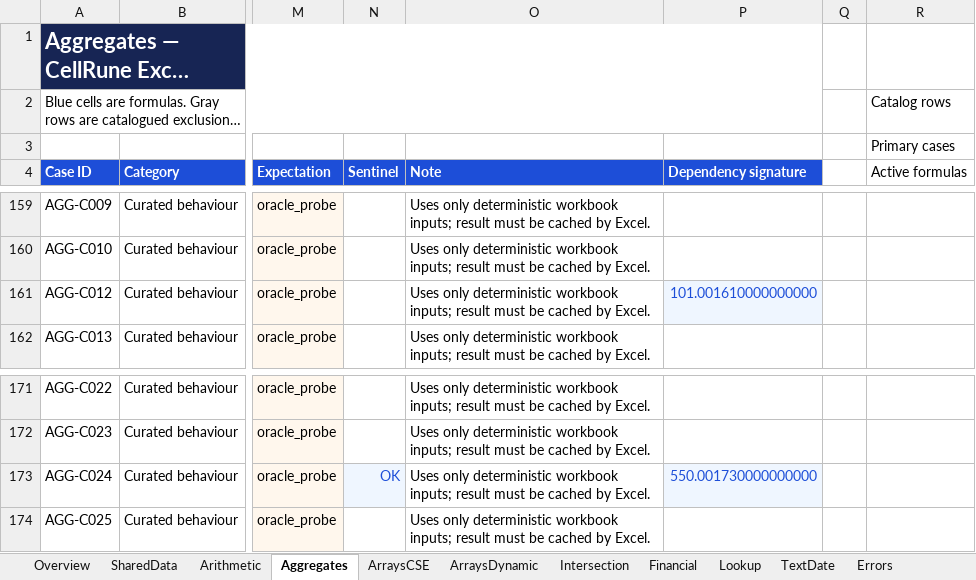
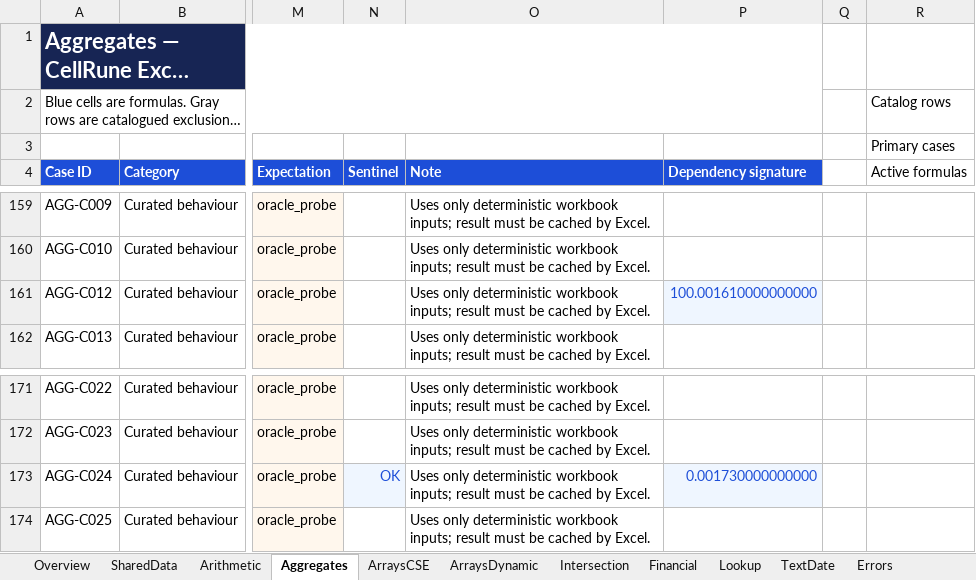
Before and after one commit to emulette/cellrune, an Excel workbook: conformance/cellrune/formula-oracle.xlsx, sheet Aggregates, drawn as a sheet; only a part is shown, gaps mark what is left out; long unchanged cells end in …; values as stored, in another font and other column widths than the file's, no borders; conditional formats not drawn; the diff names each change by its address in the sheet, - before the commit and + after, or states it on an @@ line.

```diff
--- a/conformance/cellrune/formula-oracle.xlsx (sheet Aggregates)
+++ b/conformance/cellrune/formula-oracle.xlsx (sheet Aggregates)
-P161 (Dependency signature): 101.001610000000000
+P161 (Dependency signature): 100.001610000000000
-P173 (Dependency signature): 550.001730000000000
+P173 (Dependency signature): 0.001730000000000
```
Also changed, not shown: sheet Unsupported, sheet Arithmetic, sheet SharedData, sheet Overview, sheet Intersection, other sheet tabs, formulas that keep their value, charts or pictures, 2 other files.
